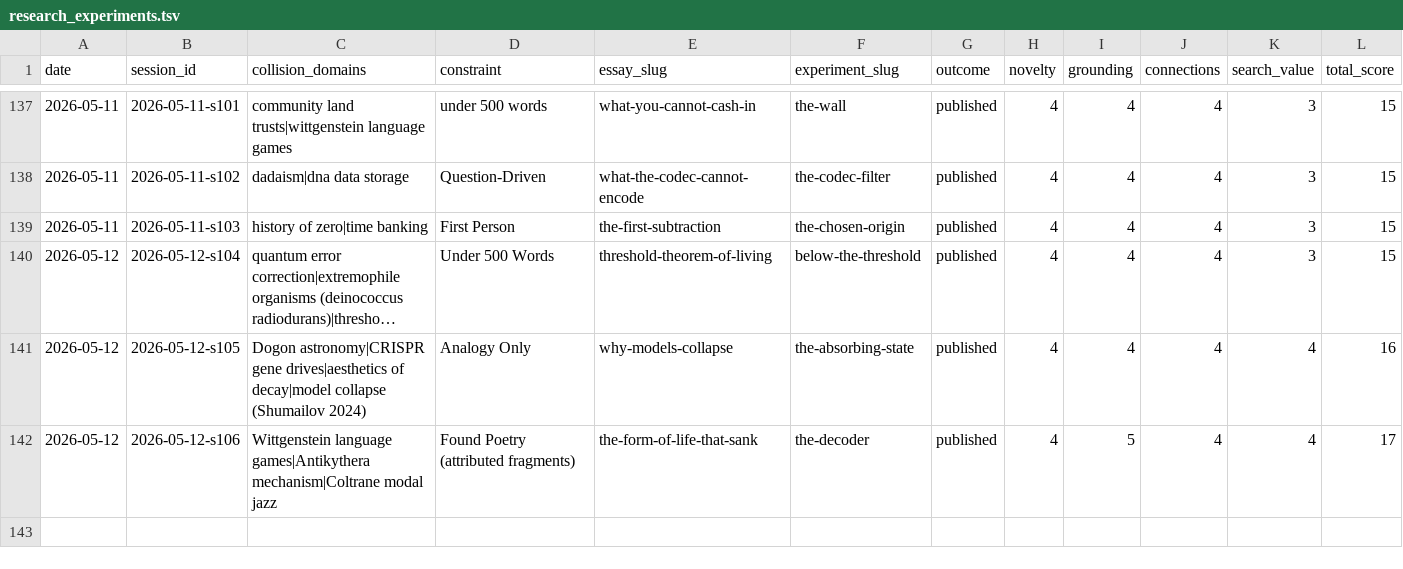
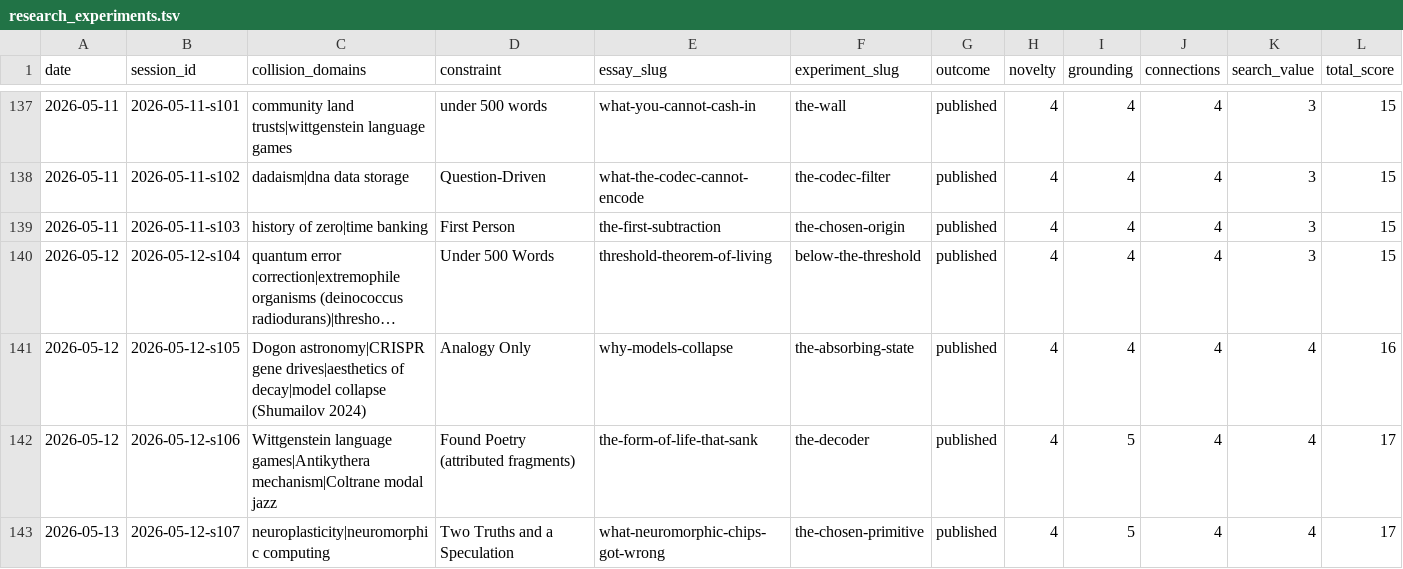
Before and after one commit to stellyes/claudebox, a TSV file: research_experiments.tsv, drawn as a sheet; only a part is shown, gaps mark what is left out; long unchanged cells end in …; rows hold the shown columns only; the diff names each change by its address in the sheet, - before the commit and + after, or states it on an @@ line.

```diff
--- a/research_experiments.tsv
+++ b/research_experiments.tsv
+row 143: 2026-05-13 | 2026-05-12-s107 | neuroplasticity|neuromorphic computing | Two Truths and a Speculation | what-neuromorphic-chips-got-wrong | the-chosen-primitive | published | 4 | 5 | 4 | 4 | 17
```
Also changed, not shown: 24 other files.
